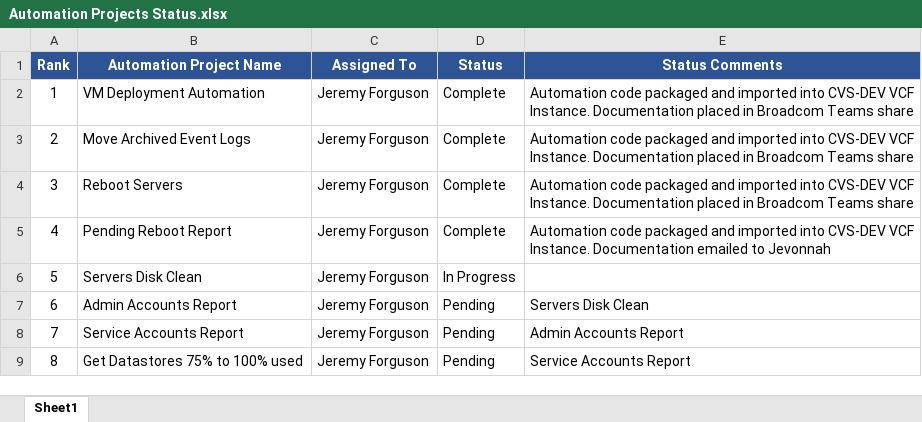
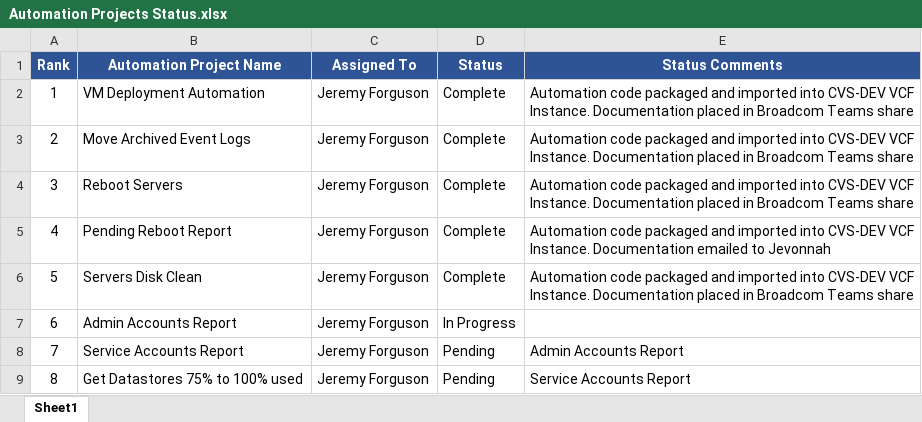
Before and after one commit to forgusonjeremy/AutomationProjects, an Excel workbook: Ansible to Orchestrator Transition/Automation Projects Status.xlsx, sheet Sheet1, drawn as a sheet; values as stored, in another font and other column widths than the file's, no borders; the diff names each change by its address in the sheet, - before the commit and + after, or states it on an @@ line.

Commit message:
feat: Update Automation Projects Status.xlsx with new data

```diff
--- a/Ansible to Orchestrator Transition/Automation Projects Status.xlsx (sheet Sheet1)
+++ b/Ansible to Orchestrator Transition/Automation Projects Status.xlsx (sheet Sheet1)
-D6 (Status): In Progress
+D6 (Status): Complete
-E6 (Status Comments): (empty)
+E6 (Status Comments): Automation code packaged and imported into CVS-DEV VCF Instance. Documentation placed in Broadcom Teams share
-D7 (Status): Pending
+D7 (Status): In Progress
-E7 (Status Comments): Servers Disk Clean
+E7 (Status Comments): (empty)
```
